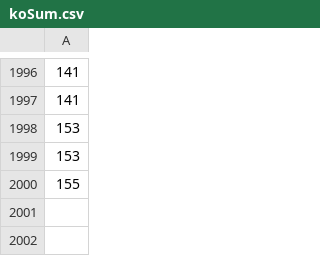
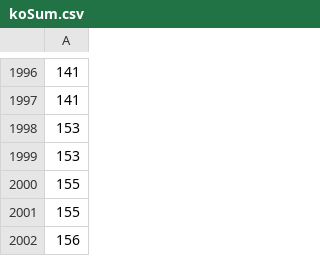
Before and after one commit to wolvido/Real_Time_Phil_Election_Sentiment, a CSV file: data/koSum.csv, drawn as a sheet; only a part is shown, gaps mark what is left out; the diff names each change by its address in the sheet, - before the commit and + after, or states it on an @@ line.

```diff
--- a/data/koSum.csv
+++ b/data/koSum.csv
+row 2001: 155
+row 2002: 156
```
Also changed, not shown: data/lenDates.csv, data/lenPos.csv, 13 other files.
